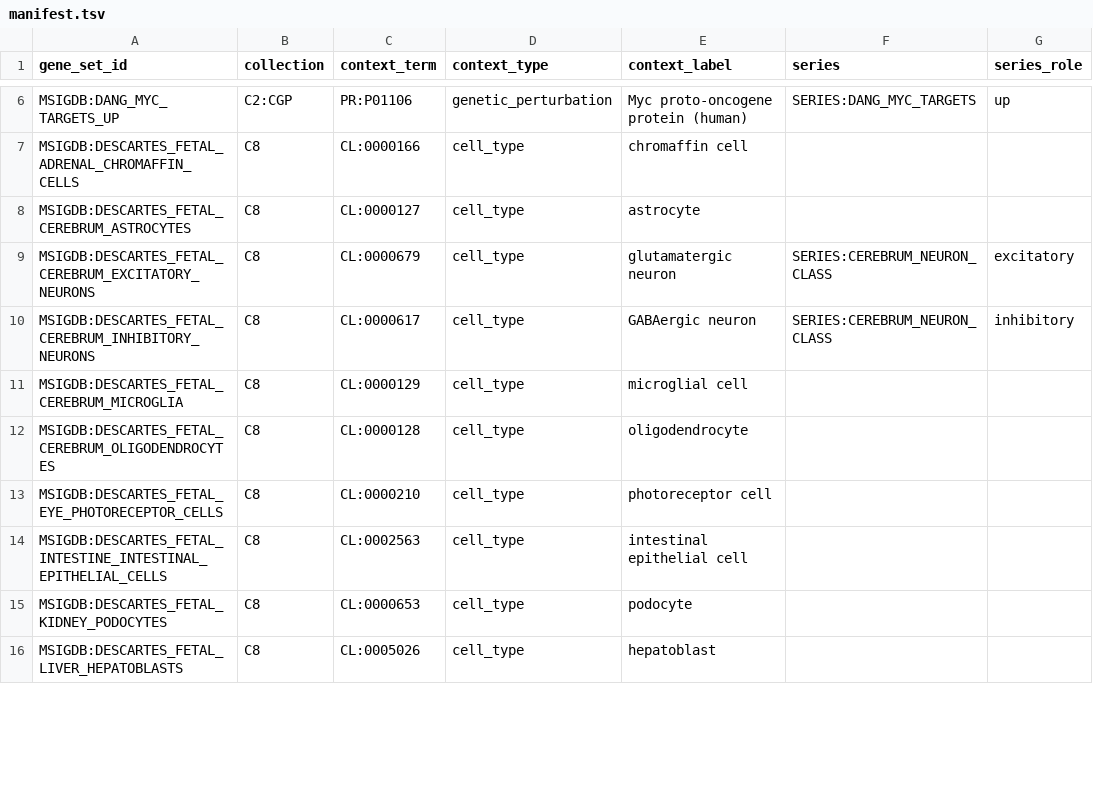
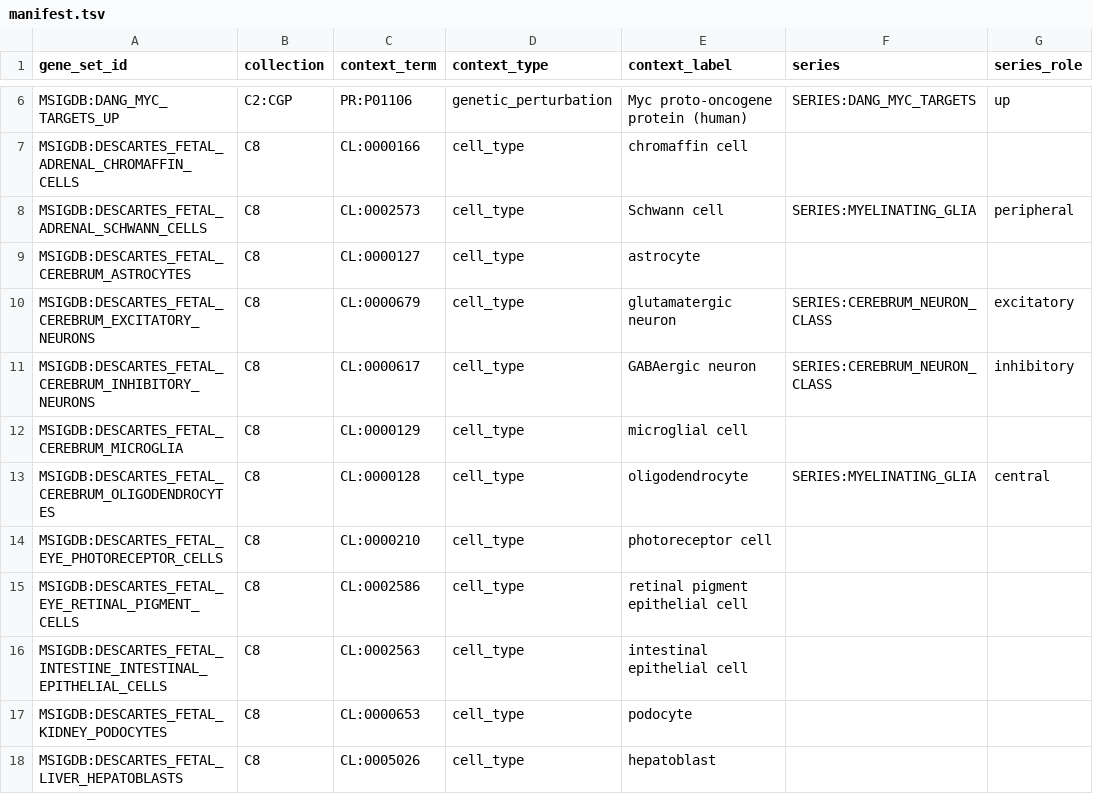
Before and after one commit to monarch-initiative/genesets, a TSV file: curation/genesets/manifest.tsv, drawn as a sheet; only a part is shown, gaps mark what is left out; the diff covers the shown part only.

```diff
--- a/curation/genesets/manifest.tsv
+++ b/curation/genesets/manifest.tsv
@@ -7,2 +7,3 @@ MSIGDB:DANG_MYC_TARGETS_UP	C2:CGP	PR:P01106	genetic_perturbation	Myc proto-oncog
 MSIGDB:DESCARTES_FETAL_ADRENAL_CHROMAFFIN_CELLS	C8	CL:0000166	cell_type	chromaffin cell		
+MSIGDB:DESCARTES_FETAL_ADRENAL_SCHWANN_CELLS	C8	CL:0002573	cell_type	Schwann cell	SERIES:MYELINATING_GLIA	peripheral
 MSIGDB:DESCARTES_FETAL_CEREBRUM_ASTROCYTES	C8	CL:0000127	cell_type	astrocyte		
@@ -11,4 +12,5 @@ MSIGDB:DESCARTES_FETAL_CEREBRUM_INHIBITORY_NEURONS	C8	CL:0000617	cell_type	GABAe
 MSIGDB:DESCARTES_FETAL_CEREBRUM_MICROGLIA	C8	CL:0000129	cell_type	microglial cell		
-MSIGDB:DESCARTES_FETAL_CEREBRUM_OLIGODENDROCYTES	C8	CL:0000128	cell_type	oligodendrocyte		
+MSIGDB:DESCARTES_FETAL_CEREBRUM_OLIGODENDROCYTES	C8	CL:0000128	cell_type	oligodendrocyte	SERIES:MYELINATING_GLIA	central
 MSIGDB:DESCARTES_FETAL_EYE_PHOTORECEPTOR_CELLS	C8	CL:0000210	cell_type	photoreceptor cell		
+MSIGDB:DESCARTES_FETAL_EYE_RETINAL_PIGMENT_CELLS	C8	CL:0002586	cell_type	retinal pigment epithelial cell		
 MSIGDB:DESCARTES_FETAL_INTESTINE_INTESTINAL_EPITHELIAL_CELLS	C8	CL:0002563	cell_type	intestinal epithelial cell		
```
Also changed, not shown: 6 added rows and 4 edited cells elsewhere in this file, 17 other files.
